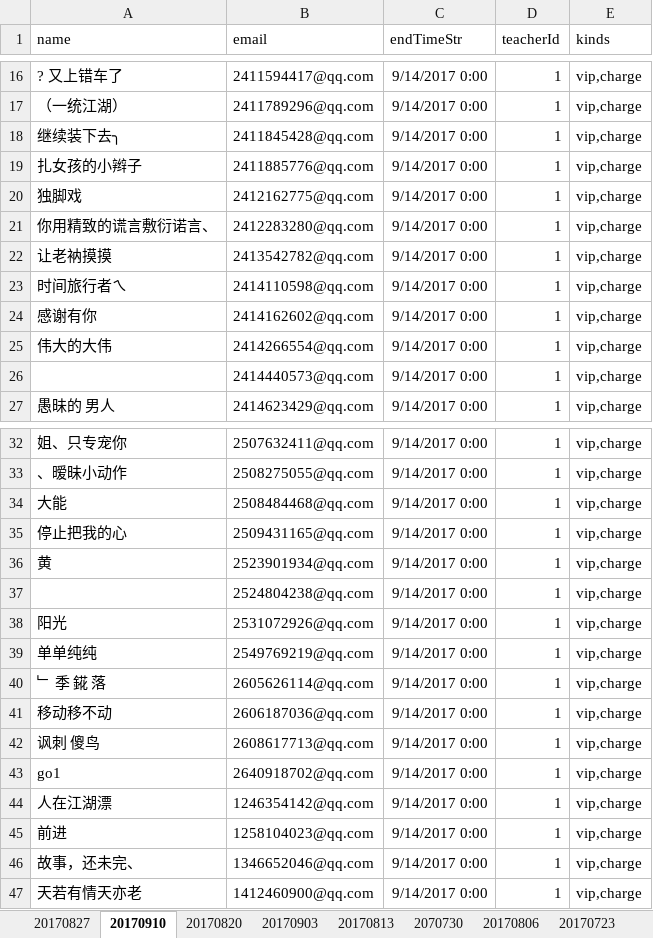
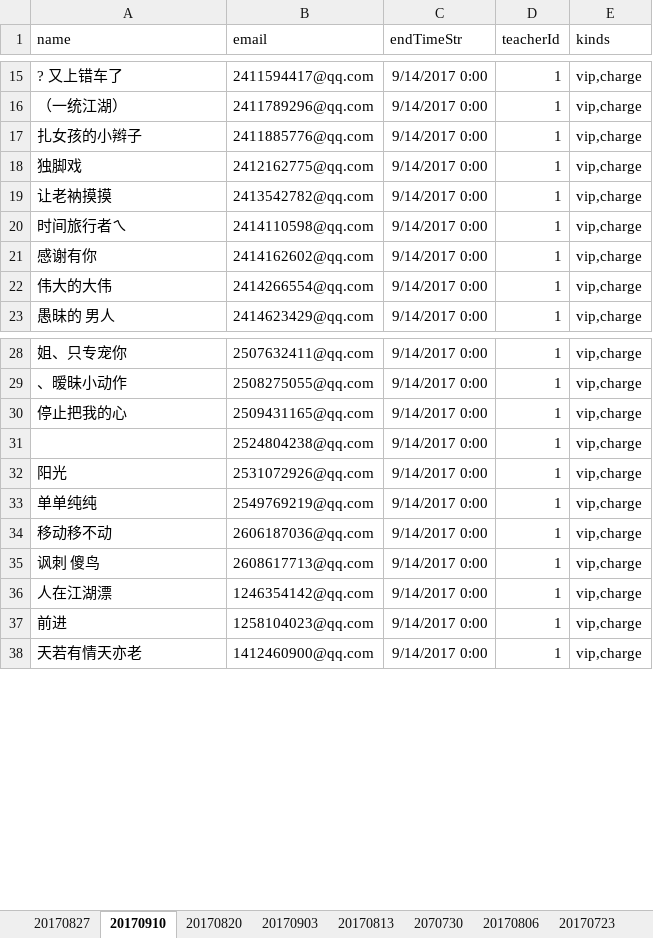
Before and after one commit to liuzongtao/5ig8, an Excel workbook: src/main/resources/user4Ad.xlsx, sheet 20170910, drawn as a sheet; only a part is shown, gaps mark what is left out; values as stored, in another font and other column widths than the file's, no borders; the diff covers the shown part only; the diff names each change by its address in the sheet, - before the commit and + after, or states it on an @@ line.

```diff
--- a/src/main/resources/user4Ad.xlsx (sheet 20170910)
+++ b/src/main/resources/user4Ad.xlsx (sheet 20170910)
-row 18: 继续装下去╮ | 2411845428@qq.com | 9/14/2017 0:00 | 1 | vip,charge
-row 21: 你用精致的谎言敷衍诺言、 | 2412283280@qq.com | 9/14/2017 0:00 | 1 | vip,charge
-row 26:  | 2414440573@qq.com | 9/14/2017 0:00 | 1 | vip,charge
-row 34: 大能 | 2508484468@qq.com | 9/14/2017 0:00 | 1 | vip,charge
-row 36: 黄 | 2523901934@qq.com | 9/14/2017 0:00 | 1 | vip,charge
-row 40: ﹂ 季 錵 落 | 2605626114@qq.com | 9/14/2017 0:00 | 1 | vip,charge
-row 43: go1 | 2640918702@qq.com | 9/14/2017 0:00 | 1 | vip,charge
-row 46: 故事，还未完、 | 1346652046@qq.com | 9/14/2017 0:00 | 1 | vip,charge
```
Also changed, not shown: 14 removed rows elsewhere in this sheet, sheet 20170827, sheet 20170820, 5 other files.
